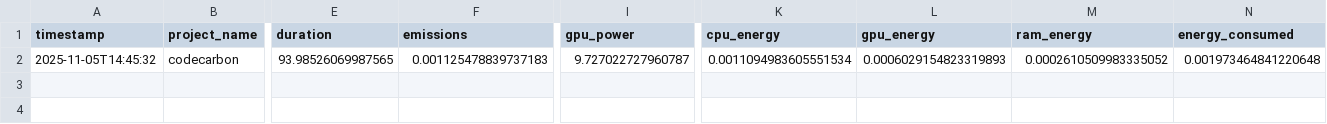
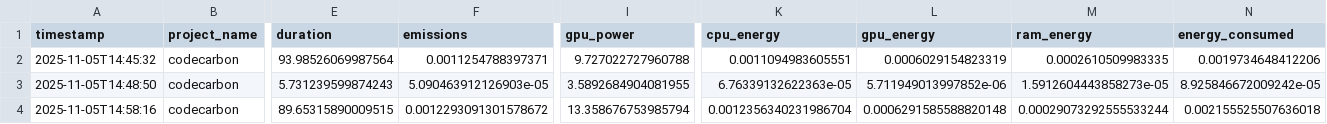
Before and after one commit to MIT-Emerging-Talent/ELO2_GREEN_AI, a CSV file: mistral7b/emissions.csv, drawn as a sheet; only a part is shown, gaps mark what is left out; rows hold the shown columns only; the diff names each change by its address in the sheet, - before the commit and + after, or states it on an @@ line.

```diff
--- a/mistral7b/emissions.csv
+++ b/mistral7b/emissions.csv
-E2 (duration): 93.98526069987565
+E2 (duration): 93.98526069987564
-F2 (emissions): 0.001125478839737183
+F2 (emissions): 0.0011254788397371
-I2 (gpu_power): 9.727022727960787
+I2 (gpu_power): 9.727022727960788
-K2 (cpu_energy): 0.0011094983605551534
+K2 (cpu_energy): 0.0011094983605551
-L2 (gpu_energy): 0.0006029154823319893
+L2 (gpu_energy): 0.0006029154823319
-M2 (ram_energy): 0.0002610509983335052
+M2 (ram_energy): 0.0002610509983335
-N2 (energy_consumed): 0.001973464841220648
+N2 (energy_consumed): 0.0019734648412206
+row 3: 2025-11-05T14:48:50 | codecarbon | 5.731239599874243 | 5.090463912126903e-05 | 3.5892684904081955 | 6.76339132622363e-05 | 5.711949013997852e-06 | 1.5912604443858273e-05 | 8.925846672009242e-05
+row 4: 2025-11-05T14:58:16 | codecarbon | 89.65315890009515 | 0.0012293091301578672 | 13.358676753985794 | 0.0012356340231986704 | 0.0006291585588820148 | 0.00029073292555533244 | 0.002155525507636018
```
Also changed, not shown: 2 other files.
